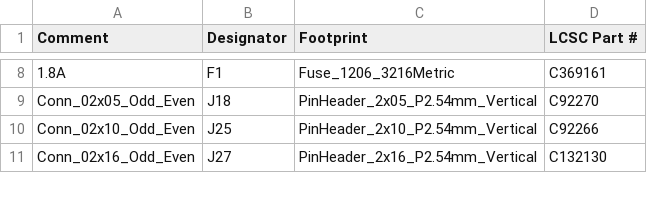
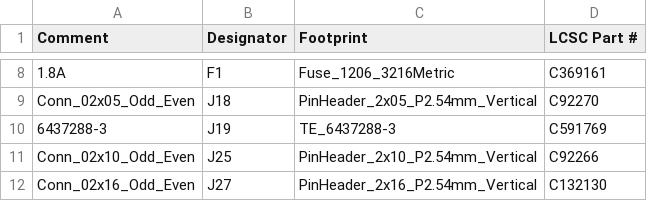
Before and after one commit to rusefi/stim, a CSV file: digital_inputs/boards/digital_inputs-c/board/digital_inputs-c-BOM-JLC.csv, drawn as a sheet; only a part is shown, gaps mark what is left out; the diff names each change by its address in the sheet, - before the commit and + after, or states it on an @@ line.

```diff
--- a/digital_inputs/boards/digital_inputs-c/board/digital_inputs-c-BOM-JLC.csv
+++ b/digital_inputs/boards/digital_inputs-c/board/digital_inputs-c-BOM-JLC.csv
+row 10: 6437288-3 | J19 | TE_6437288-3 | C591769
```
Also changed, not shown: digital_inputs/boards/digital_inputs-c/board/misc/digital_inputs-c-BOM.csv, digital_inputs/boards/digital_inputs-c/frame/inputs-BOM.csv, 43 other files.
